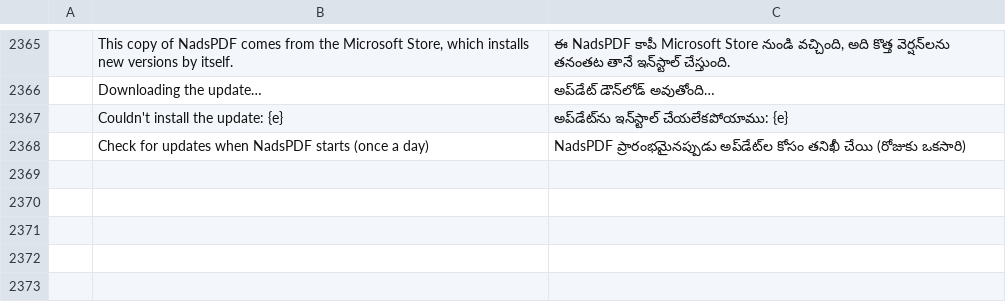
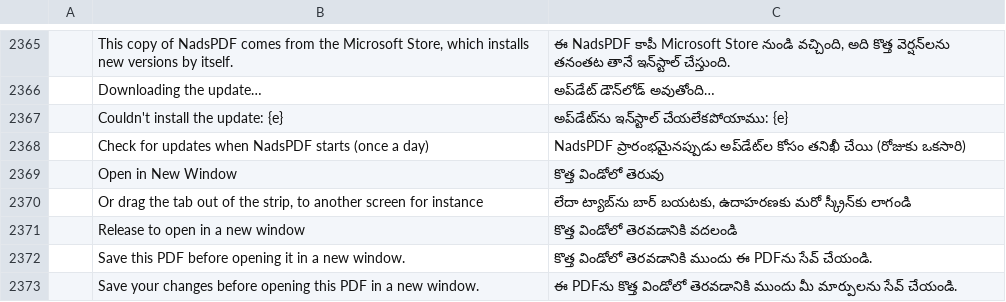
Before and after one commit to nadsous/nadspdf, a TSV file: crates/ui-egui/src/i18n/te.tsv, drawn as a sheet; only a part is shown, gaps mark what is left out; the diff names each change by its address in the sheet, - before the commit and + after, or states it on an @@ line.

```diff
--- a/crates/ui-egui/src/i18n/te.tsv
+++ b/crates/ui-egui/src/i18n/te.tsv
+row 2369:  | Open in New Window | కొత్త విండోలో తెరువు
+row 2370:  | Or drag the tab out of the strip, to another screen for instance | లేదా ట్యాబ్‌ను బార్ బయటకు, ఉదాహరణకు మరో స్క్రీన్‌కు లాగండి
+row 2371:  | Release to open in a new window | కొత్త విండోలో తెరవడానికి వదలండి
+row 2372:  | Save this PDF before opening it in a new window. | కొత్త విండోలో తెరవడానికి ముందు ఈ PDFను సేవ్ చేయండి.
+row 2373:  | Save your changes before opening this PDF in a new window. | ఈ PDFను కొత్త విండోలో తెరవడానికి ముందు మీ మార్పులను సేవ్ చేయండి.
```
Also changed, not shown: crates/ui-egui/src/i18n/bg.tsv, crates/ui-egui/src/i18n/el.tsv, 33 other files.
